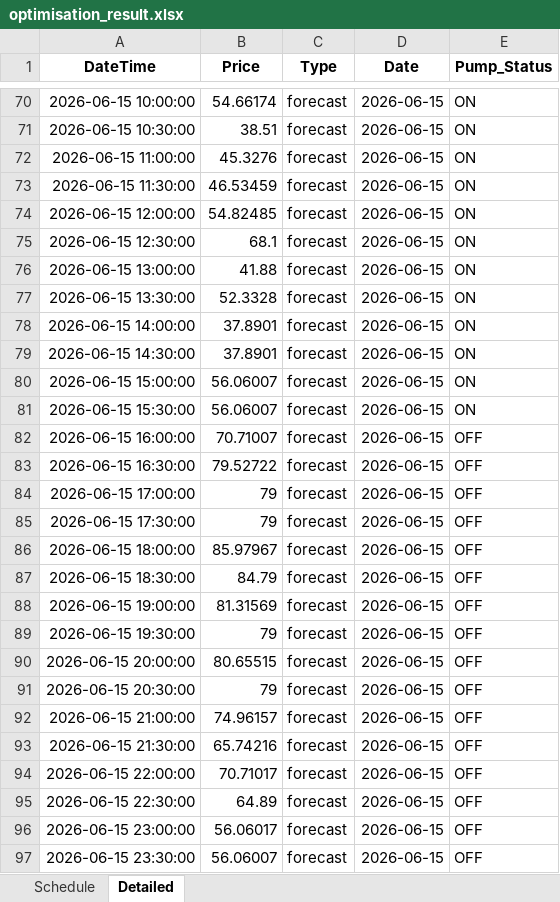
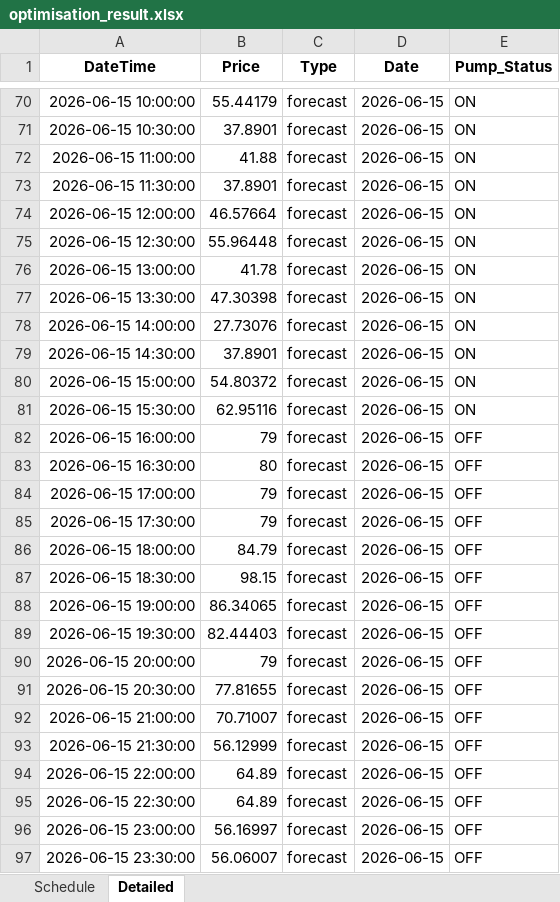
Before and after one commit to wjt1991/pump-optimisation-for-SHW, an Excel workbook: data/latest/optimisation_result.xlsx, sheet Detailed, drawn as a sheet; only a part is shown, gaps mark what is left out; values as stored, in another font and other column widths than the file's, no borders; the diff covers the shown part only; the diff names each change by its address in the sheet, - before the commit and + after, or states it on an @@ line.

```diff
--- a/data/latest/optimisation_result.xlsx (sheet Detailed)
+++ b/data/latest/optimisation_result.xlsx (sheet Detailed)
-B70 (Price): 54.66174
+B70 (Price): 55.44179
-B71 (Price): 38.51
+B71 (Price): 37.8901
-B72 (Price): 45.3276
+B72 (Price): 41.88
-B73 (Price): 46.53459
+B73 (Price): 37.8901
-B74 (Price): 54.82485
+B74 (Price): 46.57664
-B75 (Price): 68.1
+B75 (Price): 55.96448
-B76 (Price): 41.88
+B76 (Price): 41.78
-B77 (Price): 52.3328
+B77 (Price): 47.30398
-B78 (Price): 37.8901
+B78 (Price): 27.73076
-B80 (Price): 56.06007
+B80 (Price): 54.80372
-B81 (Price): 56.06007
+B81 (Price): 62.95116
-B82 (Price): 70.71007
+B82 (Price): 79
-B83 (Price): 79.52722
+B83 (Price): 80
-B86 (Price): 85.97967
+B86 (Price): 84.79
-B87 (Price): 84.79
+B87 (Price): 98.15
-B88 (Price): 81.31569
+B88 (Price): 86.34065
-B89 (Price): 79
+B89 (Price): 82.44403
-B90 (Price): 80.65515
+B90 (Price): 79
-B91 (Price): 79
+B91 (Price): 77.81655
-B92 (Price): 74.96157
+B92 (Price): 70.71007
-B93 (Price): 65.74216
+B93 (Price): 56.12999
-B94 (Price): 70.71017
+B94 (Price): 64.89
-B96 (Price): 56.06017
+B96 (Price): 56.16997
```
Also changed, not shown: 38 edited cells elsewhere in this sheet, sheet Schedule, 3 other files.
